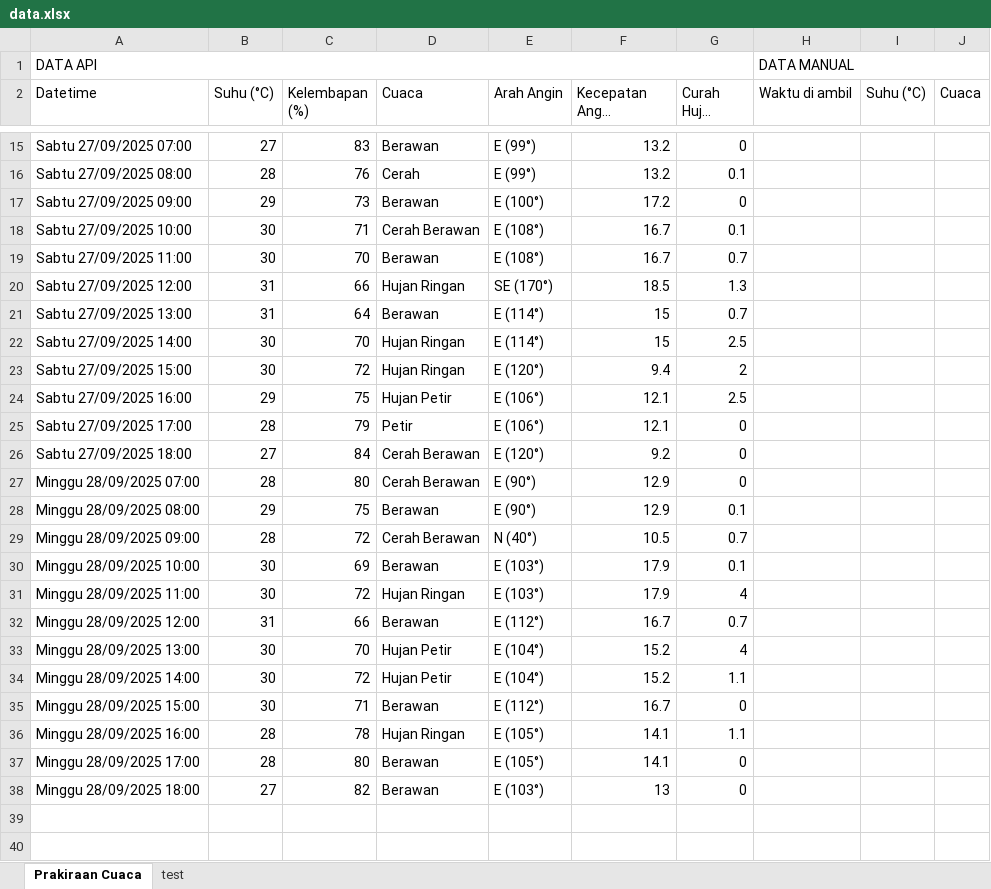
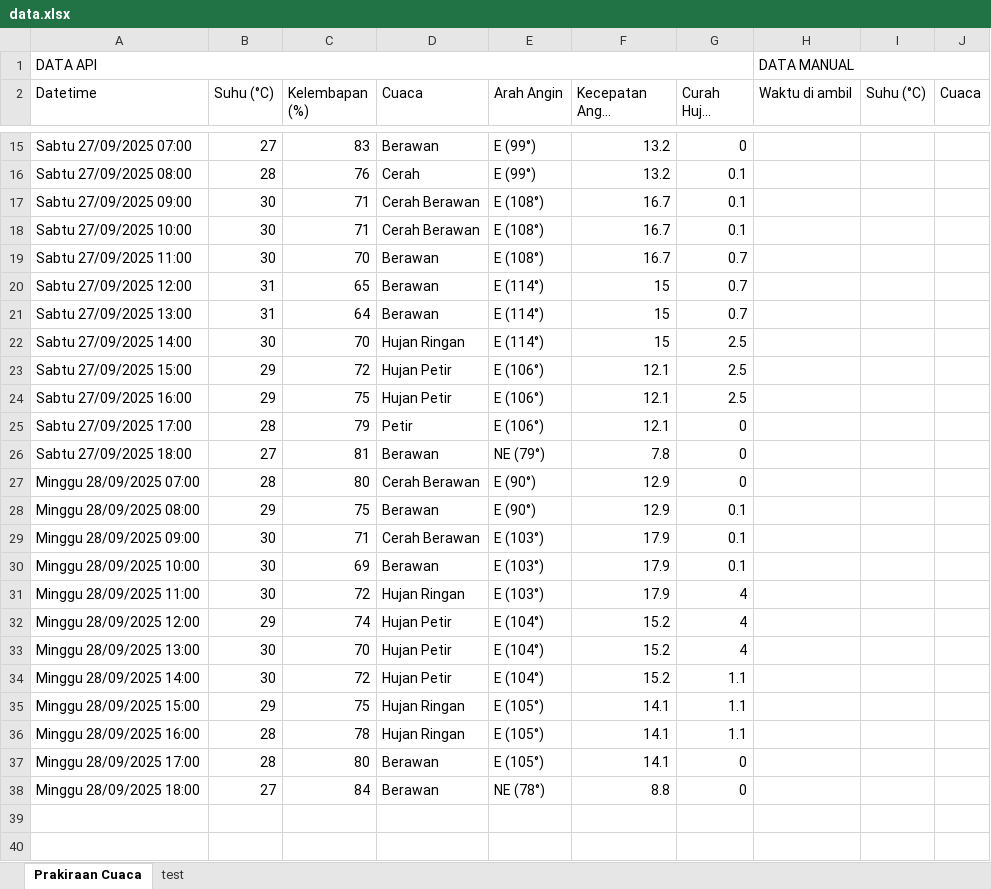
Before and after one commit to RIKASHIKI/collect_weather_data, an Excel workbook: data.xlsx, sheet Prakiraan Cuaca, drawn as a sheet; only a part is shown, gaps mark what is left out; long unchanged cells end in …; values as stored, in another font and other column widths than the file's, no borders; removed rows and columns are numbered as before the commit, all else as after; the diff covers the shown part only; the diff names each change by its address in the sheet, - before the commit and + after, or states it on an @@ line.

```diff
--- a/data.xlsx (sheet Prakiraan Cuaca)
+++ b/data.xlsx (sheet Prakiraan Cuaca)
-row 17: Sabtu 27/09/2025 09:00 | 29 | 73 | Berawan | E (100°) | 17.2 | 0
+row 17: Sabtu 27/09/2025 09:00 | 30 | 71 | Cerah Berawan | E (108°) | 16.7 | 0.1
-C20 (Kelembapan (%)): 66
+C20 (Kelembapan (%)): 65
-D20 (Cuaca): Hujan Ringan
+D20 (Cuaca): Berawan
-E20 (Arah Angin): SE (170°)
+E20 (Arah Angin): E (114°)
-F20 (Kecepatan Angin (km/jam)): 18.5
+F20 (Kecepatan Angin (km/jam)): 15
-G20 (Curah Hujan (mm)): 1.3
+G20 (Curah Hujan (mm)): 0.7
-B23 (Suhu (°C)): 30
+B23 (Suhu (°C)): 29
-D23 (Cuaca): Hujan Ringan
+D23 (Cuaca): Hujan Petir
-E23 (Arah Angin): E (120°)
+E23 (Arah Angin): E (106°)
-F23 (Kecepatan Angin (km/jam)): 9.4
+F23 (Kecepatan Angin (km/jam)): 12.1
-G23 (Curah Hujan (mm)): 2
+G23 (Curah Hujan (mm)): 2.5
-C26 (Kelembapan (%)): 84
+C26 (Kelembapan (%)): 81
-D26 (Cuaca): Cerah Berawan
+D26 (Cuaca): Berawan
-E26 (Arah Angin): E (120°)
+E26 (Arah Angin): NE (79°)
-F26 (Kecepatan Angin (km/jam)): 9.2
+F26 (Kecepatan Angin (km/jam)): 7.8
-B29 (Suhu (°C)): 28
+B29 (Suhu (°C)): 30
-C29 (Kelembapan (%)): 72
+C29 (Kelembapan (%)): 71
-E29 (Arah Angin): N (40°)
+E29 (Arah Angin): E (103°)
-F29 (Kecepatan Angin (km/jam)): 10.5
+F29 (Kecepatan Angin (km/jam)): 17.9
-G29 (Curah Hujan (mm)): 0.7
+G29 (Curah Hujan (mm)): 0.1
-row 32: Minggu 28/09/2025 12:00 | 31 | 66 | Berawan | E (112°) | 16.7 | 0.7
+row 32: Minggu 28/09/2025 12:00 | 29 | 74 | Hujan Petir | E (104°) | 15.2 | 4
-row 35: Minggu 28/09/2025 15:00 | 30 | 71 | Berawan | E (112°) | 16.7 | 0
+row 35: Minggu 28/09/2025 15:00 | 29 | 75 | Hujan Ringan | E (105°) | 14.1 | 1.1
-C38 (Kelembapan (%)): 82
+C38 (Kelembapan (%)): 84
-E38 (Arah Angin): E (103°)
+E38 (Arah Angin): NE (78°)
-F38 (Kecepatan Angin (km/jam)): 13
+F38 (Kecepatan Angin (km/jam)): 8.8
```
Also changed, not shown: 4 added rows and 4 removed rows elsewhere in this sheet, 1 other file.
